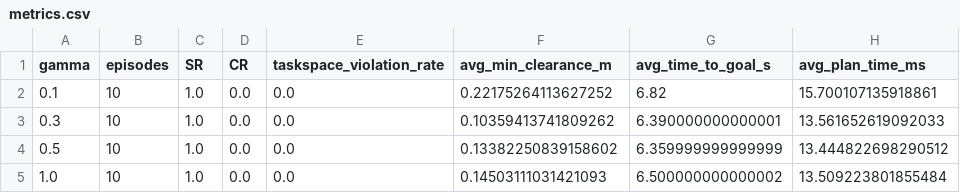
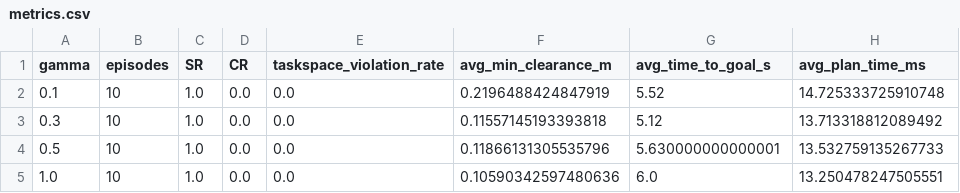
Before and after one commit to DHLeexpress/safeMPPI_demo_3d, a CSV file: docs/assets/ball_below/metrics.csv, drawn as a sheet.

```diff
--- a/docs/assets/ball_below/metrics.csv
+++ b/docs/assets/ball_below/metrics.csv
@@ -1,5 +1,5 @@
 gamma,episodes,SR,CR,taskspace_violation_rate,avg_min_clearance_m,avg_time_to_goal_s,avg_plan_time_ms
-0.1,10,1.0,0.0,0.0,0.22175264113627252,6.82,15.700107135918861
-0.3,10,1.0,0.0,0.0,0.10359413741809262,6.390000000000001,13.561652619092033
-0.5,10,1.0,0.0,0.0,0.13382250839158602,6.359999999999999,13.444822698290512
-1.0,10,1.0,0.0,0.0,0.14503111031421093,6.500000000000002,13.509223801855484
+0.1,10,1.0,0.0,0.0,0.2196488424847919,5.52,14.725333725910748
+0.3,10,1.0,0.0,0.0,0.11557145193393818,5.12,13.713318812089492
+0.5,10,1.0,0.0,0.0,0.11866131305535796,5.630000000000001,13.532759135267733
+1.0,10,1.0,0.0,0.0,0.10590342597480636,6.0,13.250478247505551
```
Also changed, not shown: docs/assets/ball_below/ball_metrics.csv, 17 other files.
